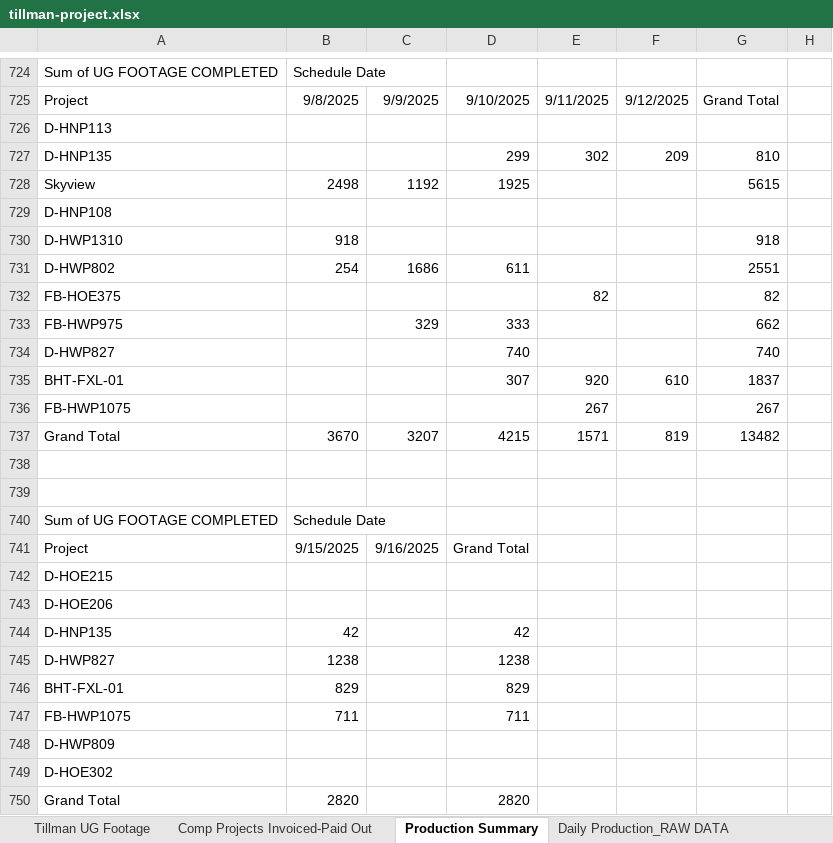
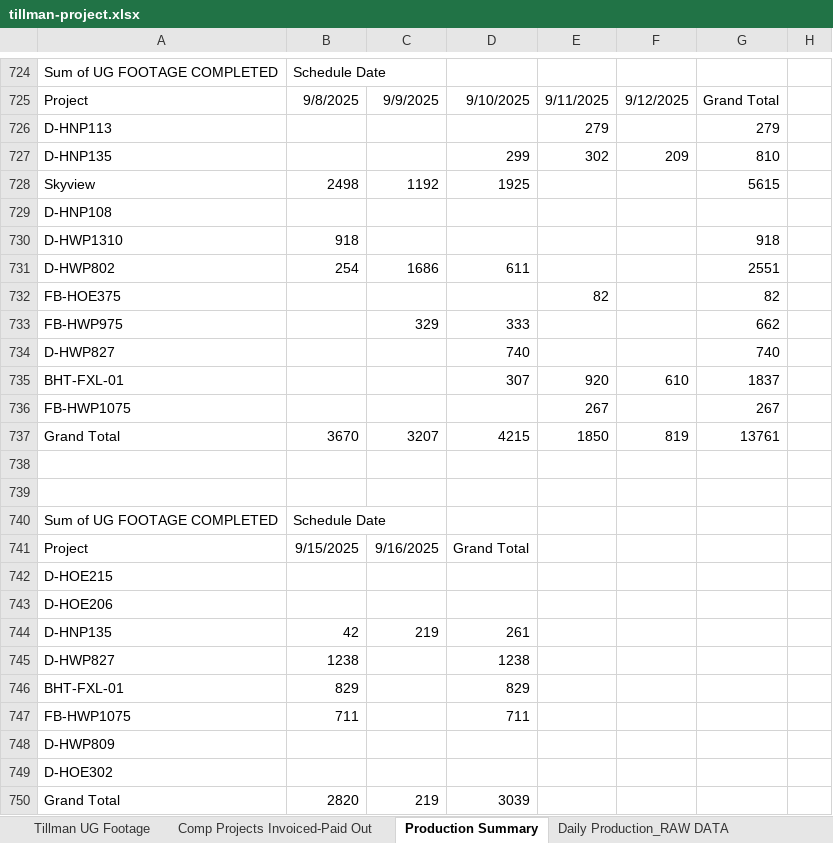
Before and after one commit to JCKraus1/Tillman-Dashboard, an Excel workbook: tillman-project.xlsx, sheet Production Summary, drawn as a sheet; only a part is shown, gaps mark what is left out; values as stored, in another font and other column widths than the file's, no borders; the diff names each change by its address in the sheet, - before the commit and + after, or states it on an @@ line.

```diff
--- a/tillman-project.xlsx (sheet Production Summary)
+++ b/tillman-project.xlsx (sheet Production Summary)
-E726: (empty)
+E726: 279
-G726: (empty)
+G726: 279
-E737: 1571
+E737: 1850
-G737: 13482
+G737: 13761
-C744: (empty)
+C744: 219
-D744: 42
+D744: 261
-C750: (empty)
+C750: 219
-D750: 2820
+D750: 3039
```
Also changed, not shown: sheet Completed Jobs Summary, sheet Daily Production_RAW DATA, sheet Tillman UG Footage.
